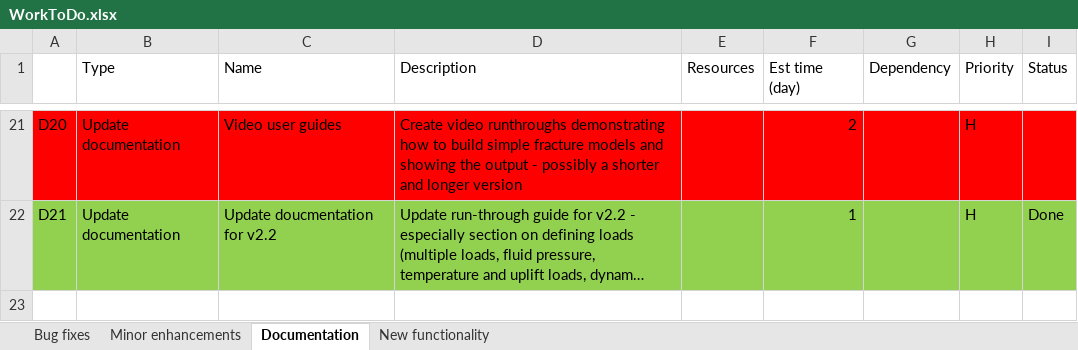
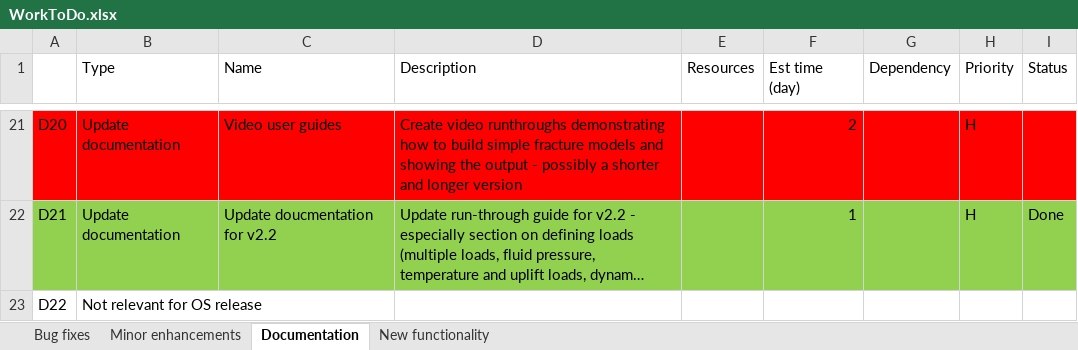
Before and after one commit to JointFlow/DFMGenerator, an Excel workbook: Documentation/WorkToDo.xlsx, sheet Documentation, drawn as a sheet; only a part is shown, gaps mark what is left out; long unchanged cells end in …; values as stored, in another font and other column widths than the file's, no borders; the diff names each change by its address in the sheet, - before the commit and + after, or states it on an @@ line.

```diff
--- a/Documentation/WorkToDo.xlsx (sheet Documentation)
+++ b/Documentation/WorkToDo.xlsx (sheet Documentation)
+row 23: D22 | Not relevant for OS release
```
Also changed, not shown: sheet Minor enhancements, sheet Bug fixes.
